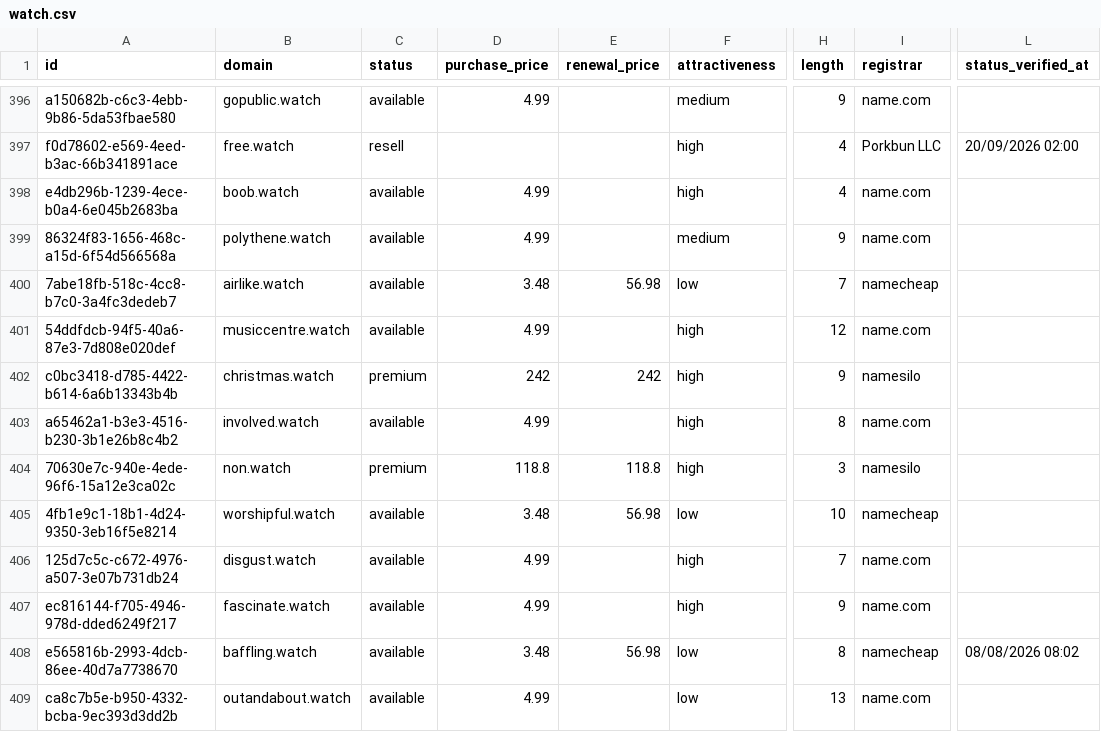
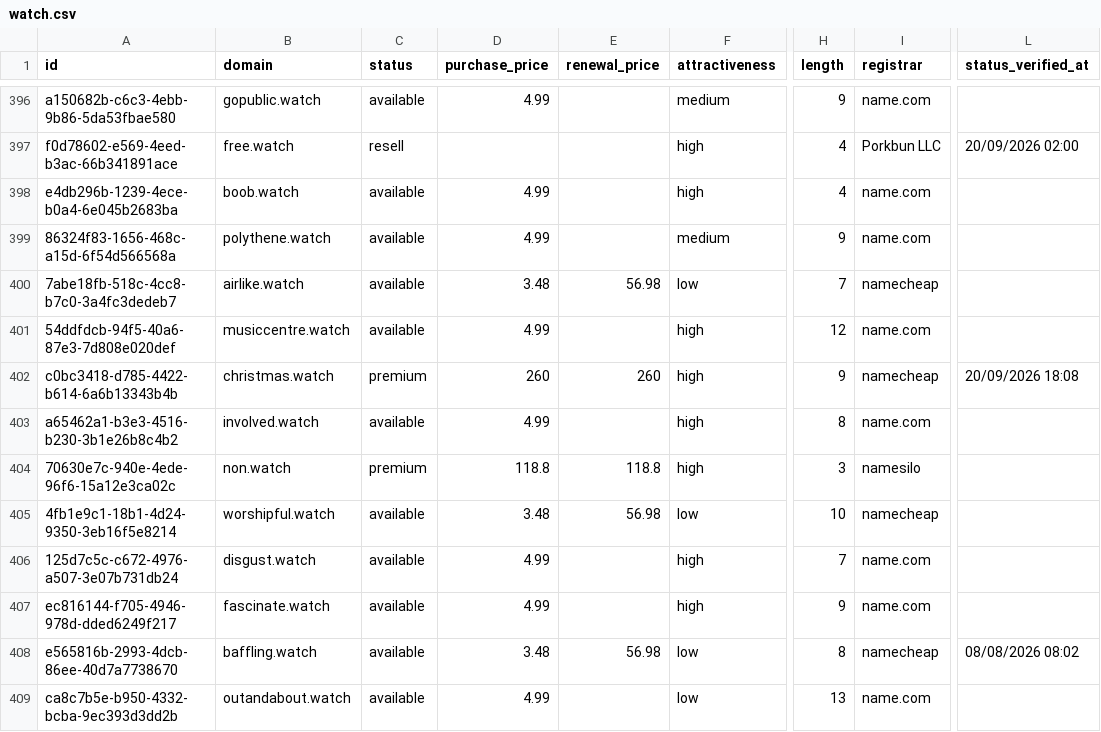
Before and after one commit to UniqueDomains/watch-oneword-domains, a CSV file: watch.csv, drawn as a sheet; only a part is shown, gaps mark what is left out; the diff covers the shown part only; the diff names each change by its address in the sheet, - before the commit and + after, or states it on an @@ line.

Commit message:
Domains update

```diff
--- a/watch.csv
+++ b/watch.csv
-D402 (purchase_price): 242
+D402 (purchase_price): 260
-E402 (renewal_price): 242
+E402 (renewal_price): 260
-I402 (registrar): namesilo
+I402 (registrar): namecheap
-L402 (status_verified_at): (empty)
+L402 (status_verified_at): 20/09/2026 18:08
```
Also changed, not shown: 1 added row, 1 removed row and 6 edited cells elsewhere in this file, 4 other files.
